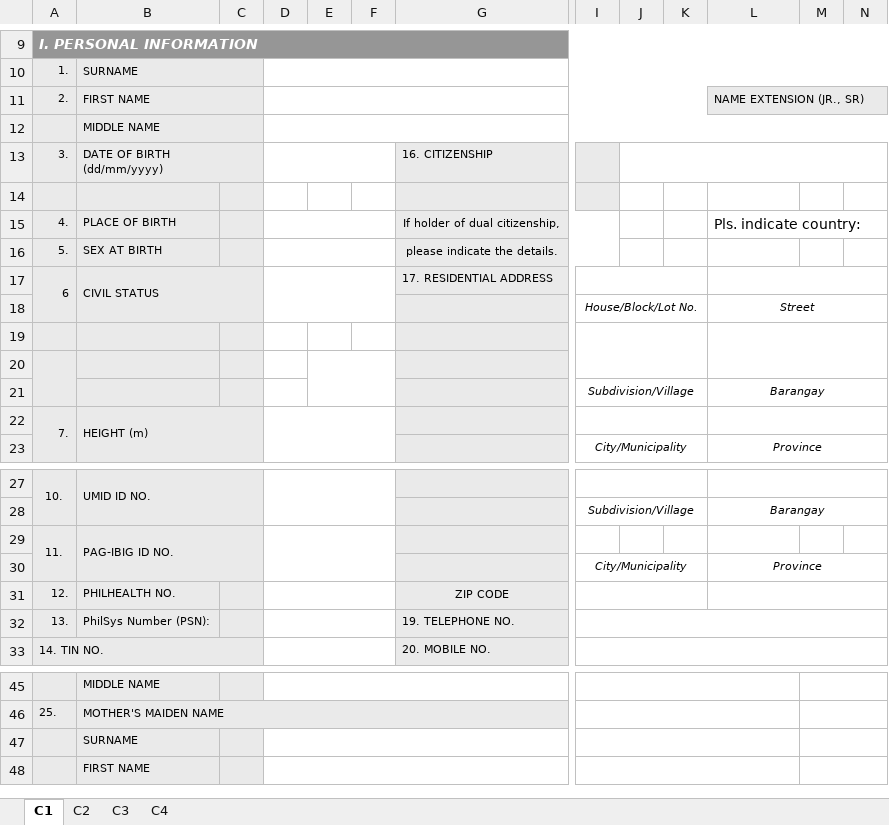
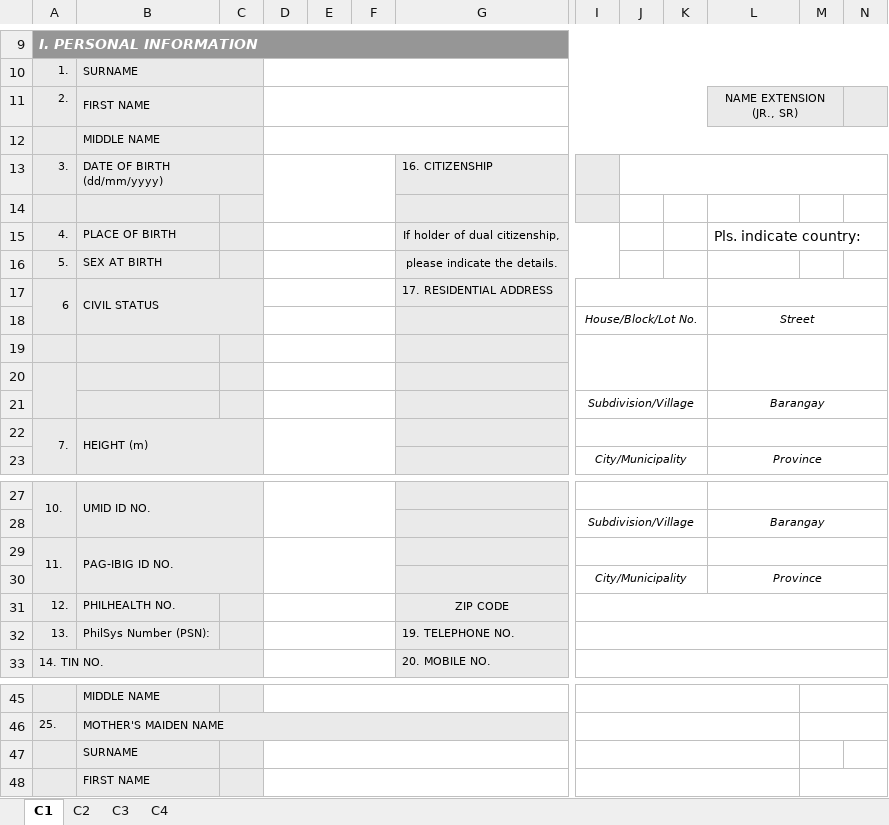
Before and after one commit to tapimisdev/hrmis, an Excel workbook: public/templates/cos/pds.xlsx, sheet C1, drawn as a sheet; only a part is shown, gaps mark what is left out; values as stored, in another font and other column widths than the file's, no borders; charts and pictures not drawn; the diff names each change by its address in the sheet, - before the commit and + after, or states it on an @@ line.

```diff
--- a/public/templates/cos/pds.xlsx (sheet C1)
+++ b/public/templates/cos/pds.xlsx (sheet C1)
-L11 alignment: left
+L11 alignment: center
-L11:N11 merged
+L11:M11 merged
-D13:F13 merged
+D13:F14 merged
-D17:F18 merged
+D17:F17 merged
+D18:F18 merged
+D19:F19 merged
+D20:F20 merged
-E20:F21 merged
+D21:F21 merged
+I29:K29 merged
+L29:N29 merged
-I31:K31 merged
+I31:N31 merged
-L31:N31 merged
-M47:N47 merged
```
Also changed, not shown: hidden cells, charts or pictures, 7 other files.
